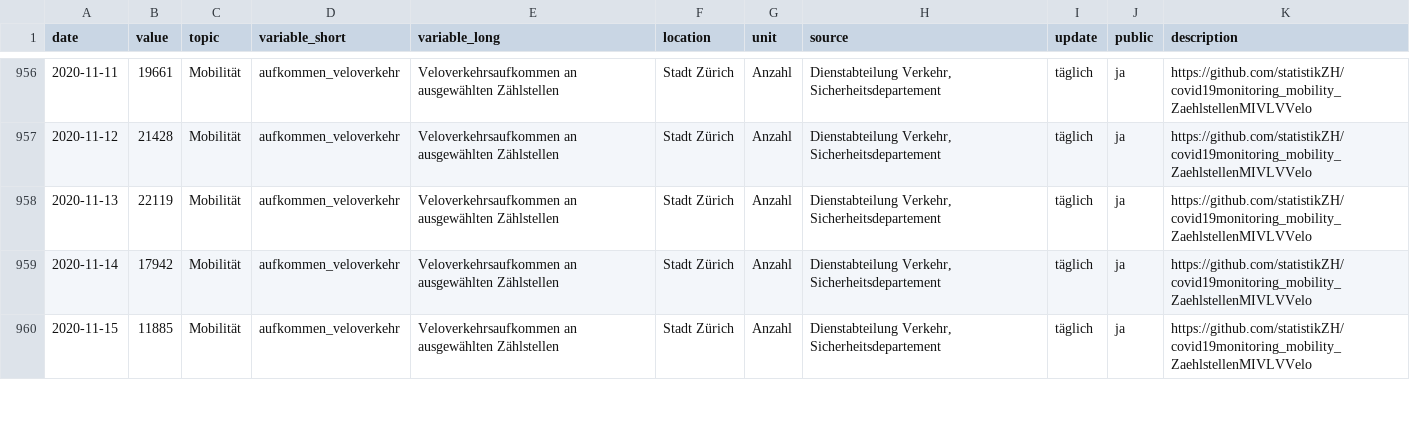
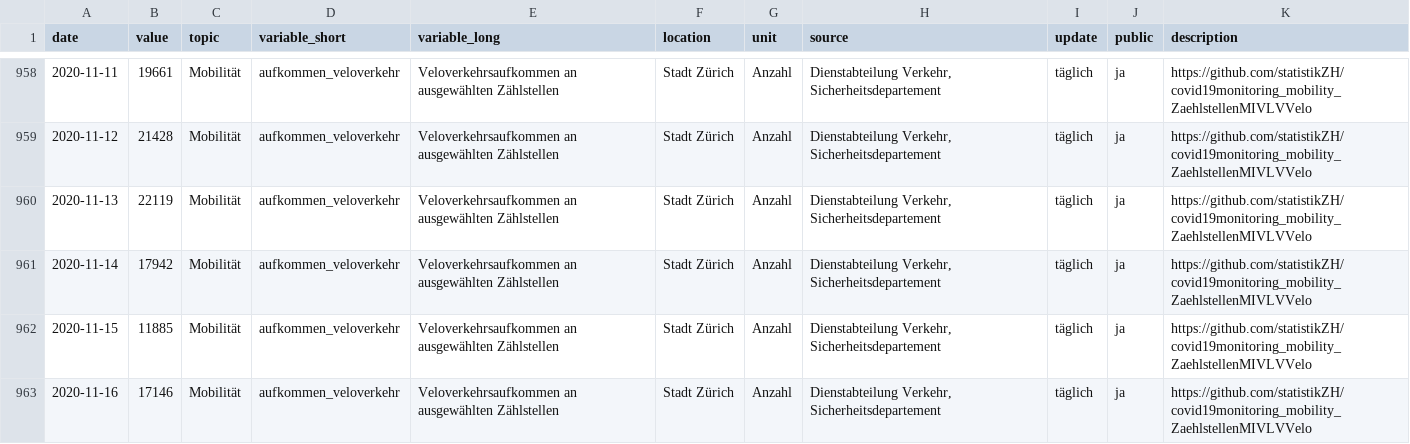
Before and after one commit to statistikZH/covid19monitoring_mobility_ZaehlstellenMIVLVVelo, a CSV file: Mobilität_AufkommenTerrestrischerVerkehr.csv, drawn as a sheet; only a part is shown, gaps mark what is left out; the diff covers the shown part only; the diff names each change by its address in the sheet, - before the commit and + after, or states it on an @@ line.

Commit message:
18.11.

```diff
--- a/Mobilität_AufkommenTerrestrischerVerkehr.csv
+++ b/Mobilität_AufkommenTerrestrischerVerkehr.csv
+row 963: 2020-11-16 | 17146 | Mobilität | aufkommen_veloverkehr | Veloverkehrsaufkommen an ausgewählten Zählstellen | Stadt Zürich | Anzahl | Dienstabteilung Verkehr, Sicherheitsdepartement | täglich | ja | https://github.com/statistikZH/covid19monitoring_mobility_ZaehlstellenMIVLVVelo
```
Also changed, not shown: 9 added rows elsewhere in this file.
